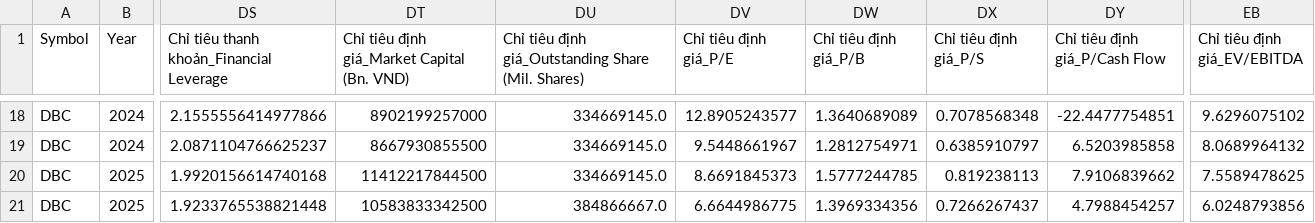
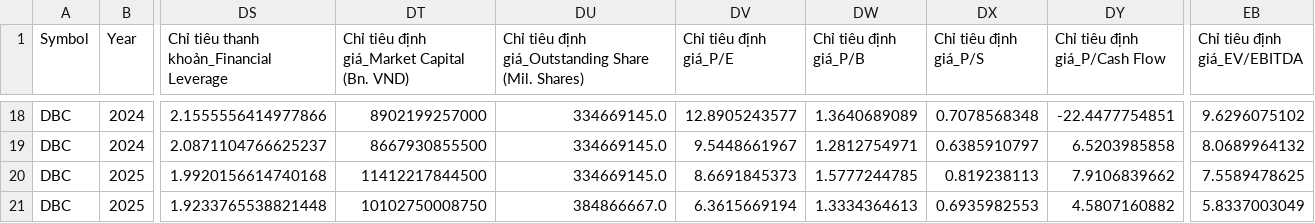
Before and after one commit to nguyenhuynhdinhtan98/AI-STOCK, a CSV file: vnstocks_data/DBC_financial_statements.csv, drawn as a sheet; only a part is shown, gaps mark what is left out; the diff names each change by its address in the sheet, - before the commit and + after, or states it on an @@ line.

```diff
--- a/vnstocks_data/DBC_financial_statements.csv
+++ b/vnstocks_data/DBC_financial_statements.csv
-DT21: 10583833342500
+DT21: 10102750008750
-DV21 (Chỉ tiêu định giá_P/E): 6.6644986775
+DV21 (Chỉ tiêu định giá_P/E): 6.3615669194
-DW21 (Chỉ tiêu định giá_P/B): 1.3969334356
+DW21 (Chỉ tiêu định giá_P/B): 1.3334364613
-DX21 (Chỉ tiêu định giá_P/S): 0.7266267437
+DX21 (Chỉ tiêu định giá_P/S): 0.6935982553
-DY21 (Chỉ tiêu định giá_P/Cash Flow): 4.7988454257
+DY21 (Chỉ tiêu định giá_P/Cash Flow): 4.5807160882
-EB21 (Chỉ tiêu định giá_EV/EBITDA): 6.0248793856
+EB21 (Chỉ tiêu định giá_EV/EBITDA): 5.8337003049
```
Also changed, not shown: vnstocks_data/DBC_infor.csv, 10 other files.
